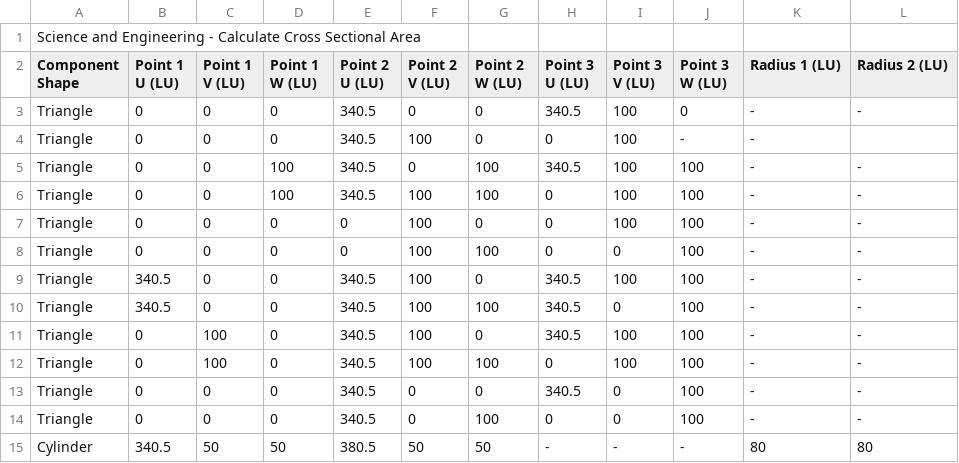
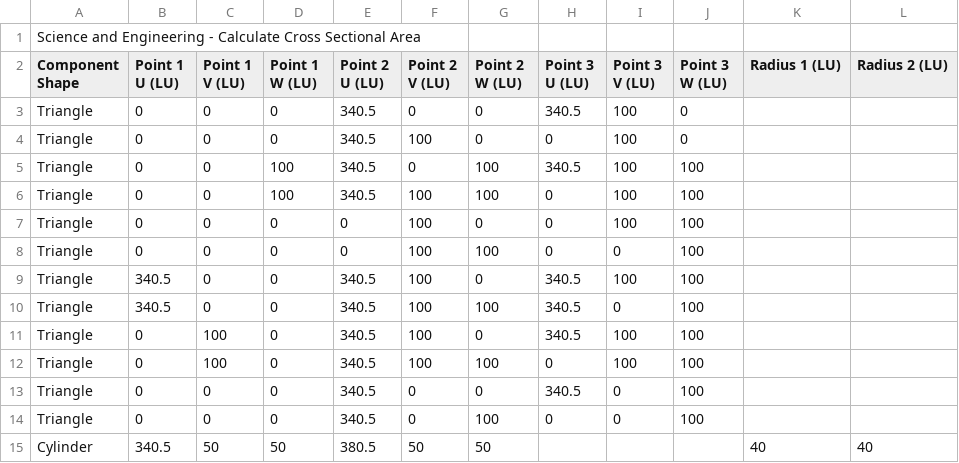
Before and after one commit to utat-ss/FINCH-debris-analysis, a CSV file: xsectional.csv, drawn as a sheet; the diff names each change by its address in the sheet, - before the commit and + after, or states it on an @@ line.

```diff
--- a/xsectional.csv
+++ b/xsectional.csv
-K3:K14 (Radius 1 (LU)): -
+K3:K14 (Radius 1 (LU)): (empty)
-L3 (Radius 2 (LU)): -
+L3 (Radius 2 (LU)): (empty)
-J4 (Point 3 W (LU)): -
+J4 (Point 3 W (LU)): 0
-L5:L14 (Radius 2 (LU)): -
+L5:L14 (Radius 2 (LU)): (empty)
-H15 (Point 3 U (LU)): -
+H15 (Point 3 U (LU)): (empty)
-I15 (Point 3 V (LU)): -
+I15 (Point 3 V (LU)): (empty)
-J15 (Point 3 W (LU)): -
+J15 (Point 3 W (LU)): (empty)
-K15 (Radius 1 (LU)): 80
+K15 (Radius 1 (LU)): 40
-L15 (Radius 2 (LU)): 80
+L15 (Radius 2 (LU)): 40
```
Also changed, not shown: 3 other files.
